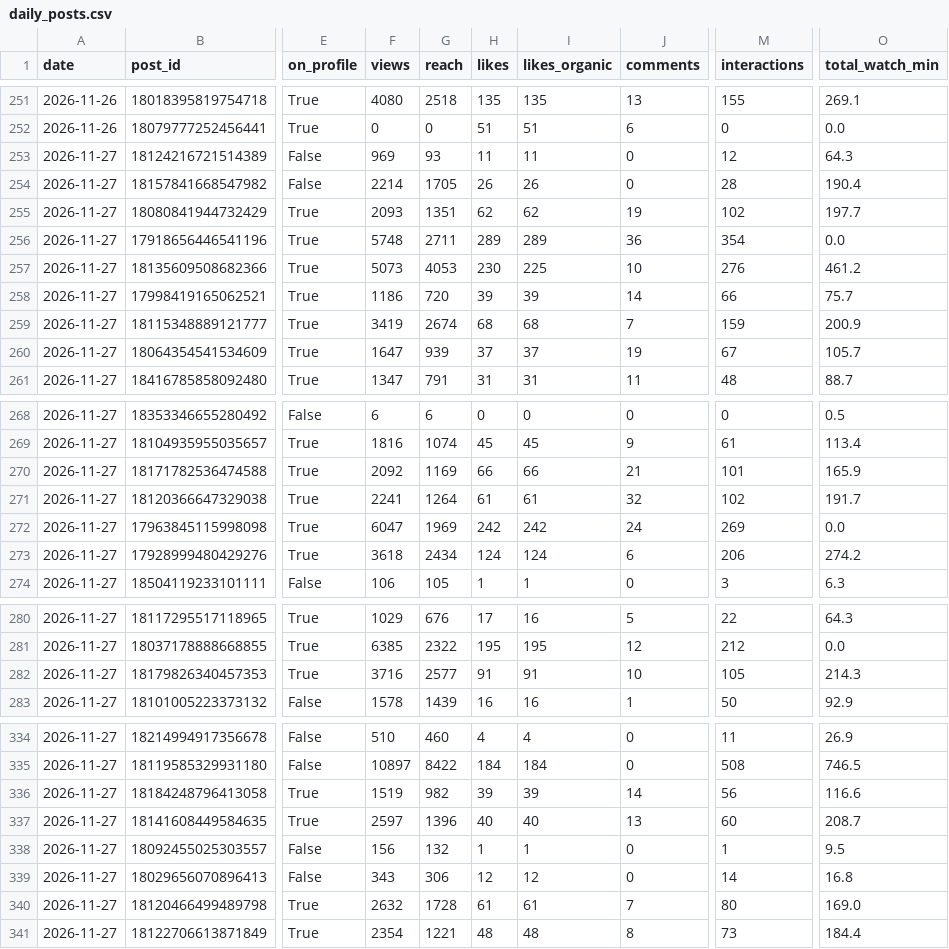
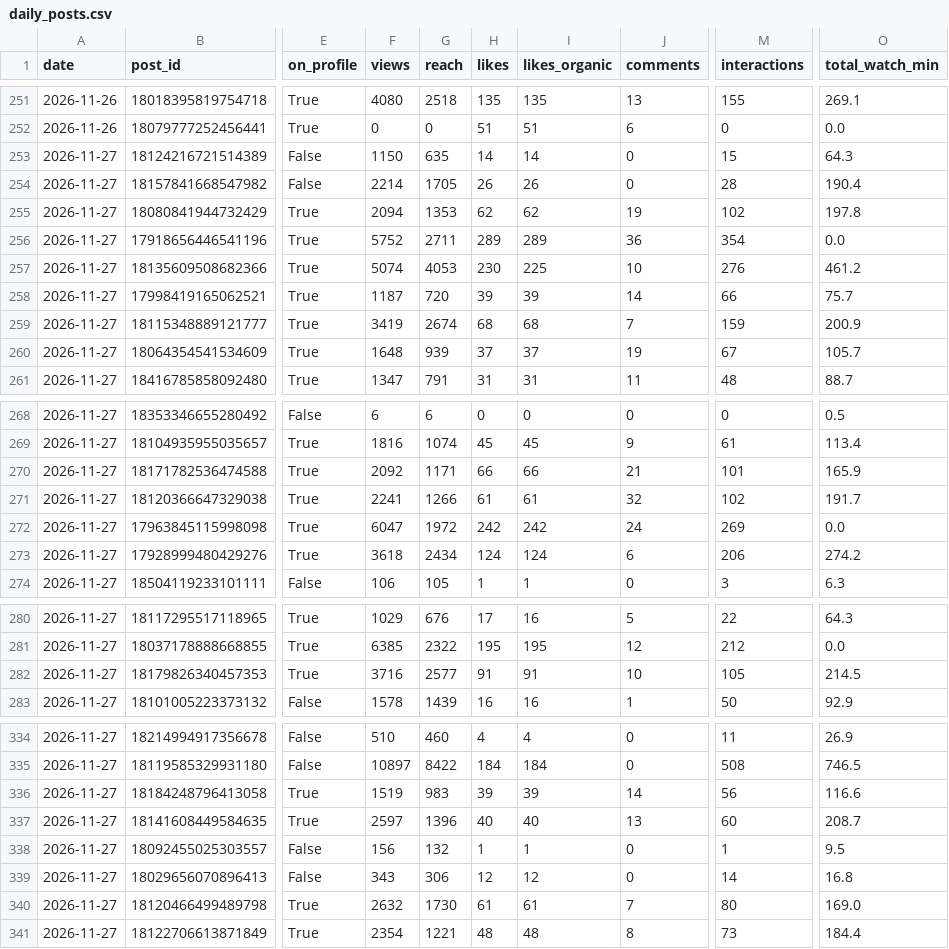
Before and after one commit to bfusting41/lili-portfolio, a CSV file: history/daily_posts.csv, drawn as a sheet; only a part is shown, gaps mark what is left out; the diff covers the shown part only; the diff names each change by its address in the sheet, - before the commit and + after, or states it on an @@ line.

```diff
--- a/history/daily_posts.csv
+++ b/history/daily_posts.csv
-F253 (views): 969
+F253 (views): 1150
-G253 (reach): 93
+G253 (reach): 635
-H253 (likes): 11
+H253 (likes): 14
-I253 (likes_organic): 11
+I253 (likes_organic): 14
-M253 (interactions): 12
+M253 (interactions): 15
-F255 (views): 2093
+F255 (views): 2094
-G255 (reach): 1351
+G255 (reach): 1353
-O255 (total_watch_min): 197.7
+O255 (total_watch_min): 197.8
-F256 (views): 5748
+F256 (views): 5752
-F257 (views): 5073
+F257 (views): 5074
-F258 (views): 1186
+F258 (views): 1187
-F260 (views): 1647
+F260 (views): 1648
-G270 (reach): 1169
+G270 (reach): 1171
-G271 (reach): 1264
+G271 (reach): 1266
-G272 (reach): 1969
+G272 (reach): 1972
-O282 (total_watch_min): 214.3
+O282 (total_watch_min): 214.5
-G336 (reach): 982
+G336 (reach): 983
-G340 (reach): 1728
+G340 (reach): 1730
```
Also changed, not shown: 4 edited cells elsewhere in this file, history/daily_account.csv, 2 other files.
